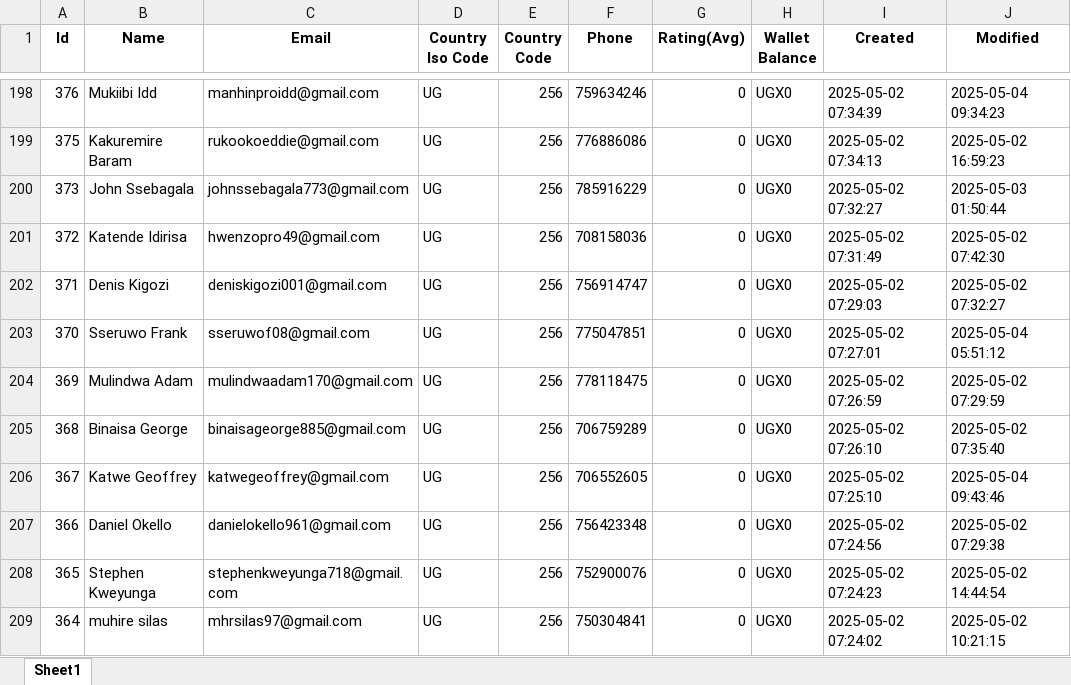
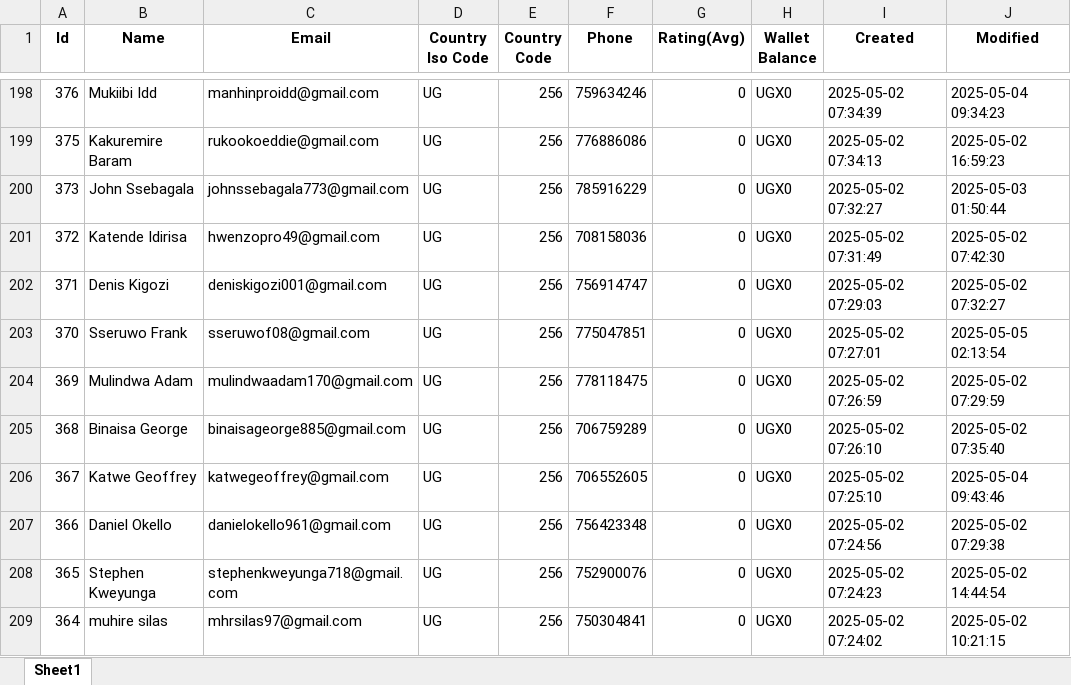
Before and after one commit to melchs22/testapp, an Excel workbook: PASSENGERS.xlsx, sheet Sheet1, drawn as a sheet; only a part is shown, gaps mark what is left out; values as stored, in another font and other column widths than the file's, no borders; the diff names each change by its address in the sheet, - before the commit and + after, or states it on an @@ line.

```diff
--- a/PASSENGERS.xlsx (sheet Sheet1)
+++ b/PASSENGERS.xlsx (sheet Sheet1)
-J203 (Modified): 2025-05-04 05:51:12
+J203 (Modified): 2025-05-05 02:13:54
```
Also changed, not shown: BEER.xlsx, DRIVERS.xlsx, 1 other file.
